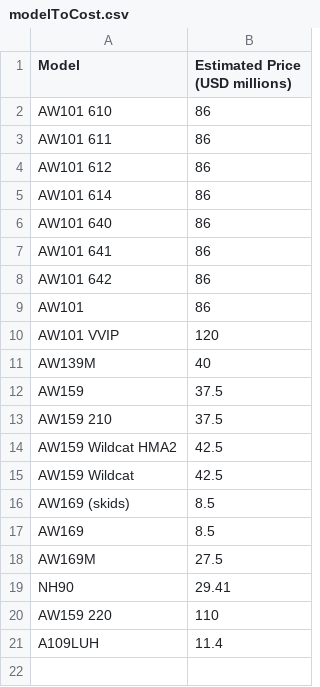
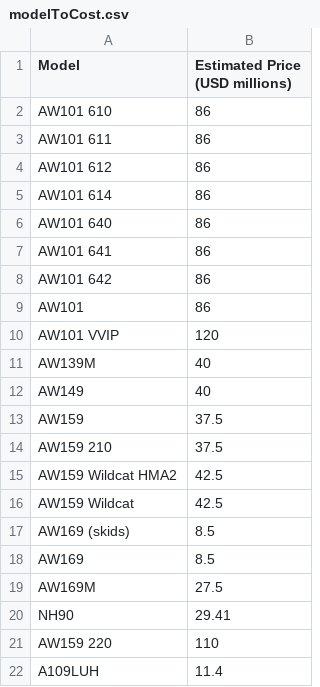
Before and after one commit to Darknut231/TheBigAndGreatLeonardoEMC, a CSV file: modelToCost.csv, drawn as a sheet; the diff names each change by its address in the sheet, - before the commit and + after, or states it on an @@ line.

```diff
--- a/modelToCost.csv
+++ b/modelToCost.csv
+row 12: AW149 | 40
```
Also changed, not shown: EMCDATAMilitary.csv, spending_data.csv, 1 other file.
